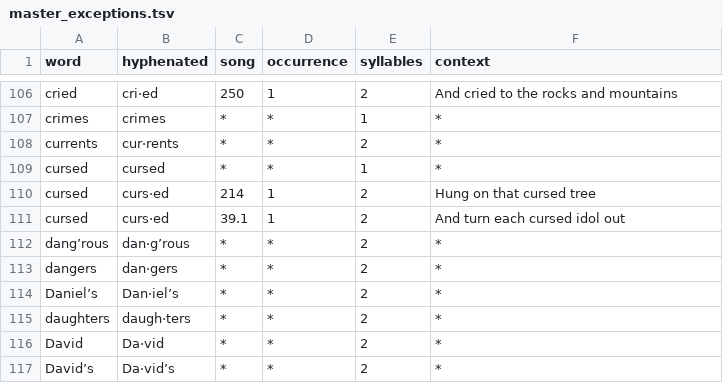
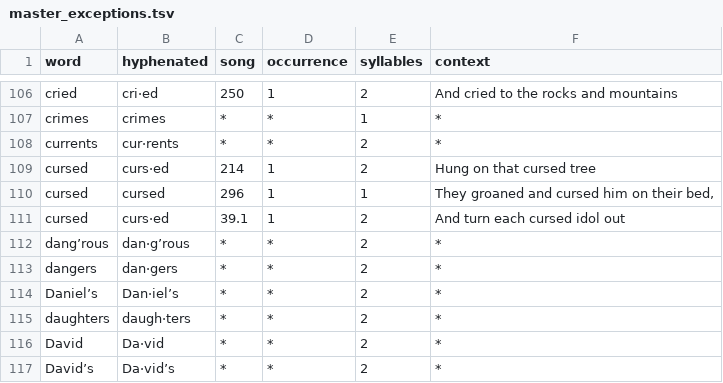
Before and after one commit to Sacred-Harp-Publishing-Company/2025-edition, a TSV file: data/hyphenation/master_exceptions.tsv, drawn as a sheet; only a part is shown, gaps mark what is left out; removed rows and columns are numbered as before the commit, all else as after; the diff names each change by its address in the sheet, - before the commit and + after, or states it on an @@ line.

Commit message:
global hyphenation check

```diff
--- a/data/hyphenation/master_exceptions.tsv
+++ b/data/hyphenation/master_exceptions.tsv
-row 109: cursed | cursed | * | * | 1 | *
+row 110: cursed | cursed | 296 | 1 | 1 | They groaned and cursed him on their bed,
```
Also changed, not shown: 1 other file.
